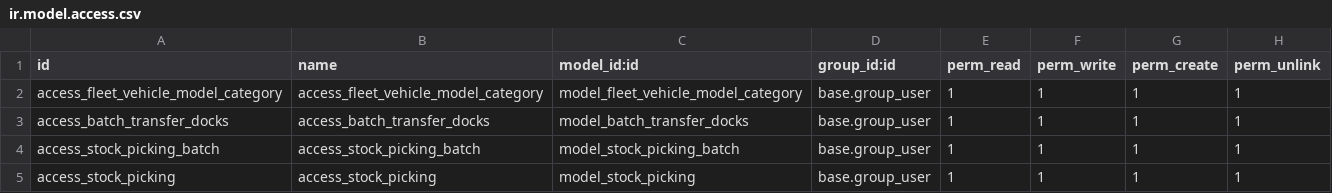
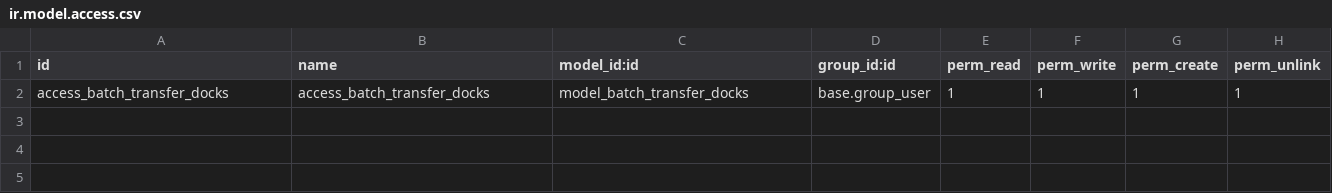
Before and after one commit to bhra-odoo/Odoo_assignment, a CSV file: stock_transport/security/ir.model.access.csv, drawn as a sheet.

Commit message:
stock_transport

```diff
--- a/stock_transport/security/ir.model.access.csv
+++ b/stock_transport/security/ir.model.access.csv
@@ -1,5 +1,2 @@
 "id","name","model_id:id","group_id:id","perm_read","perm_write","perm_create","perm_unlink"
-"access_fleet_vehicle_model_category","access_fleet_vehicle_model_category","model_fleet_vehicle_model_category","base.group_user",1,1,1,1
 "access_batch_transfer_docks","access_batch_transfer_docks","model_batch_transfer_docks","base.group_user",1,1,1,1
-"access_stock_picking_batch","access_stock_picking_batch","model_stock_picking_batch","base.group_user",1,1,1,1
-"access_stock_picking","access_stock_picking","model_stock_picking","base.group_user",1,1,1,1
```
Also changed, not shown: 9 other files.
